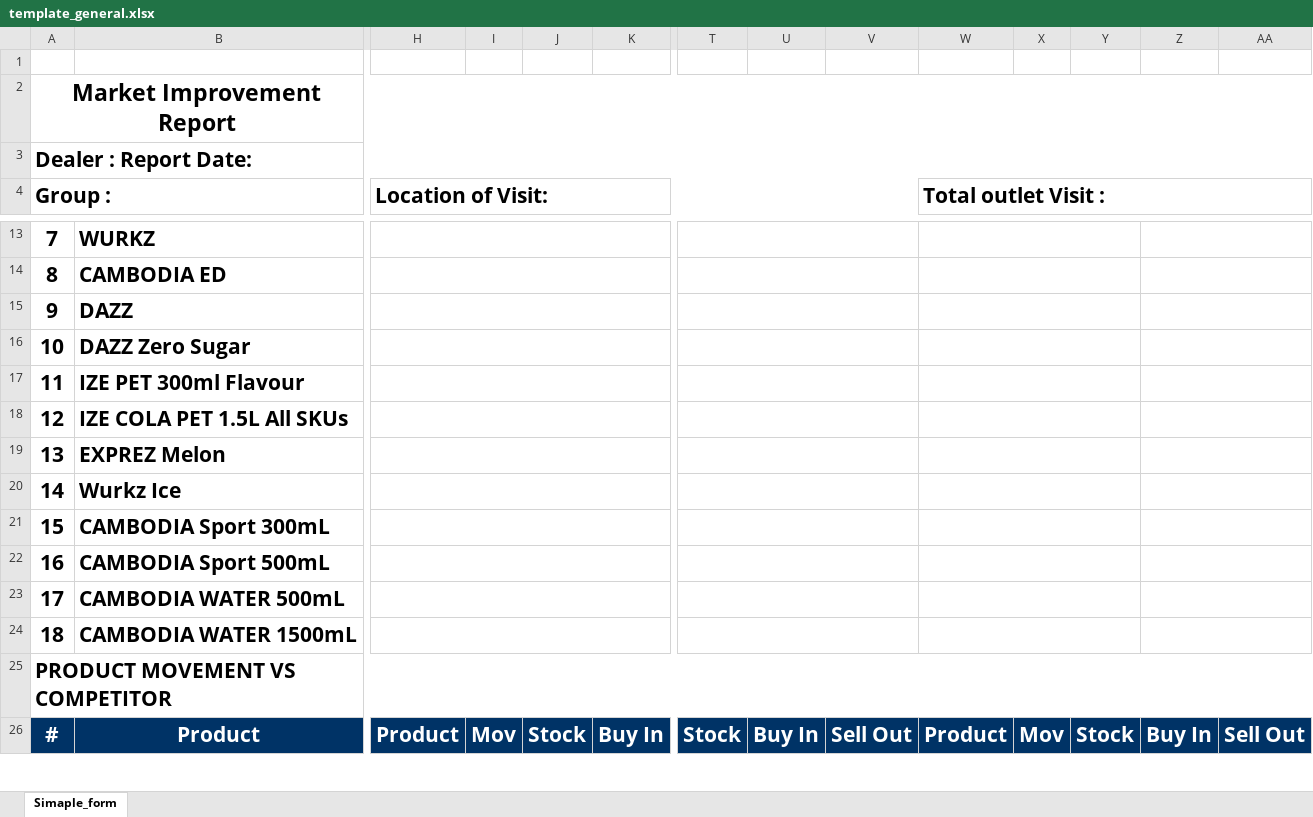
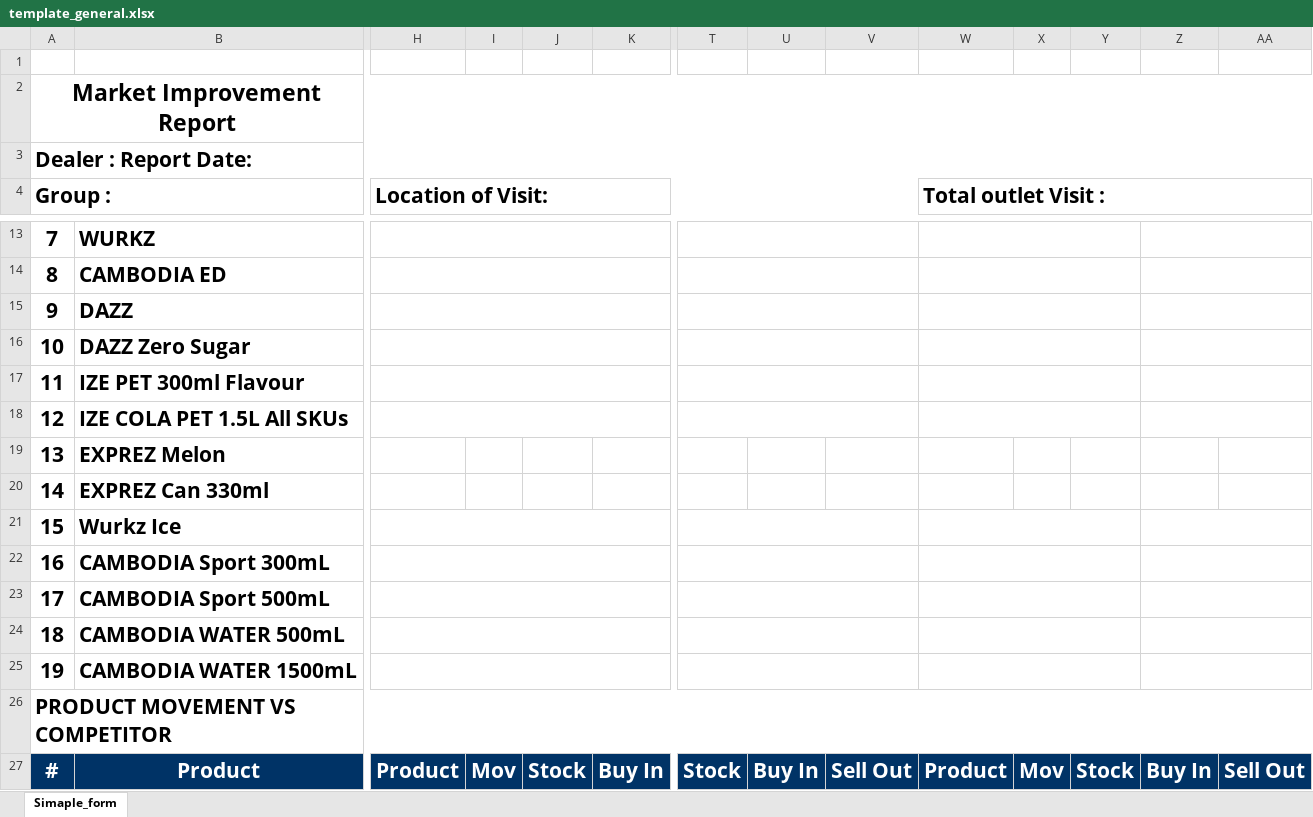
Before and after one commit to phearomITE/Market_Survey, an Excel workbook: templates/template_general.xlsx, sheet Simaple_form, drawn as a sheet; only a part is shown, gaps mark what is left out; values as stored, in another font and other column widths than the file's, no borders; charts and pictures not drawn; removed rows and columns are numbered as before the commit, all else as after; rows hold the shown columns only; the diff covers the shown part only; the diff names each change by its address in the sheet, - before the commit and + after, or states it on an @@ line.

Commit message:
Speed up reports and add EXPREZ Can freshness row

```diff
--- a/templates/template_general.xlsx (sheet Simaple_form)
+++ b/templates/template_general.xlsx (sheet Simaple_form)
-H19:K19 merged
-T19:V19 merged
-W19:Y19 merged
-Z19:AA19 merged
-B20: Wurkz Ice
+B20: EXPREZ Can 330ml
-H20:K20 merged
-T20:V20 merged
-W20:Y20 merged
-Z20:AA20 merged
-B21: CAMBODIA Sport 300mL
+B21: Wurkz Ice
-B22: CAMBODIA Sport 500mL
+B22: CAMBODIA Sport 300mL
-B23: CAMBODIA WATER 500mL
+B23: CAMBODIA Sport 500mL
-B24: CAMBODIA WATER 1500mL
+B24: CAMBODIA WATER 500mL
+row 25: 19 | CAMBODIA WATER 1500mL
```
Also changed, not shown: merged cells elsewhere in this sheet, 7 other files.
